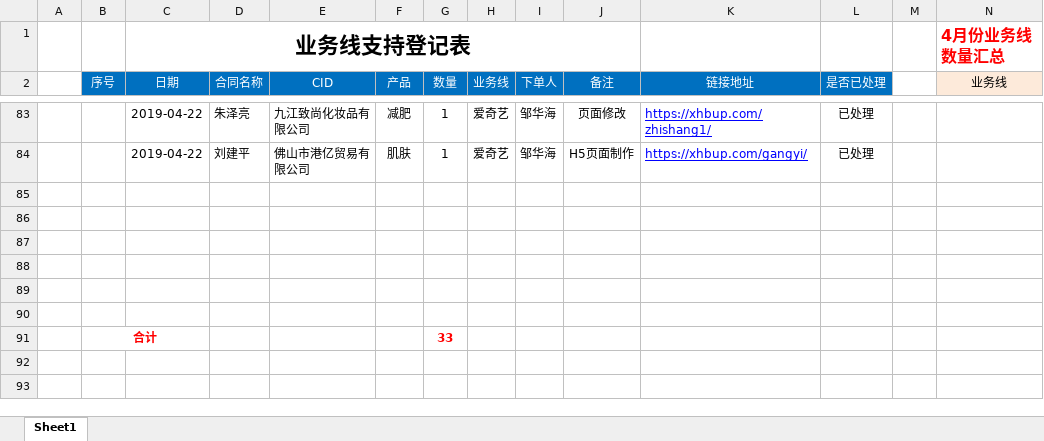
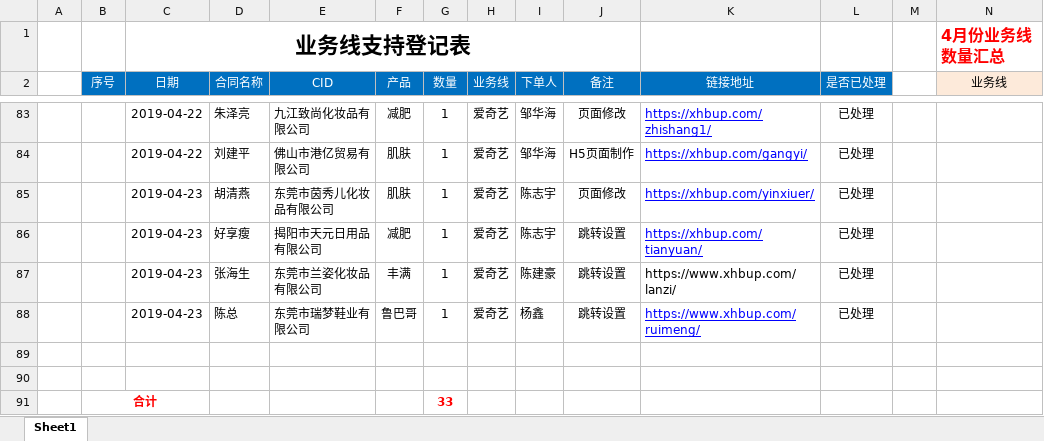
Before and after one commit to a279623002/myWork, an Excel workbook: 业务线技术支持登记表格式.xlsx, sheet Sheet1, drawn as a sheet; only a part is shown, gaps mark what is left out; values as stored, in another font and other column widths than the file's, no borders; charts and pictures not drawn; rows hold the shown columns only; the diff names each change by its address in the sheet, - before the commit and + after, or states it on an @@ line.

```diff
--- a/业务线技术支持登记表格式.xlsx (sheet Sheet1)
+++ b/业务线技术支持登记表格式.xlsx (sheet Sheet1)
-row 85: (empty)
+row 85:  |  | 2019-04-23 | 胡清燕 | 东莞市茵秀儿化妆品有限公司 | 肌肤 | 1 | 爱奇艺 | 陈志宇 | 页面修改 | https://xhbup.com/yinxiuer/ | 已处理
-row 86: (empty)
+row 86:  |  | 2019-04-23 | 好享瘦 | 揭阳市天元日用品有限公司 | 减肥 | 1 | 爱奇艺 | 陈志宇 | 跳转设置 | https://xhbup.com/tianyuan/ | 已处理
-row 87: (empty)
+row 87:  |  | 2019-04-23 | 张海生 | 东莞市兰姿化妆品有限公司 | 丰满 | 1 | 爱奇艺 | 陈建豪 | 跳转设置 | https://www.xhbup.com/lanzi/ | 已处理
-row 88: (empty)
+row 88:  |  | 2019-04-23 | 陈总 | 东莞市瑞梦鞋业有限公司 | 鲁巴哥 | 1 | 爱奇艺 | 杨鑫 | 跳转设置 | https://www.xhbup.com/ruimeng/ | 已处理
```
Also changed, not shown: charts or pictures, 49 other files.
